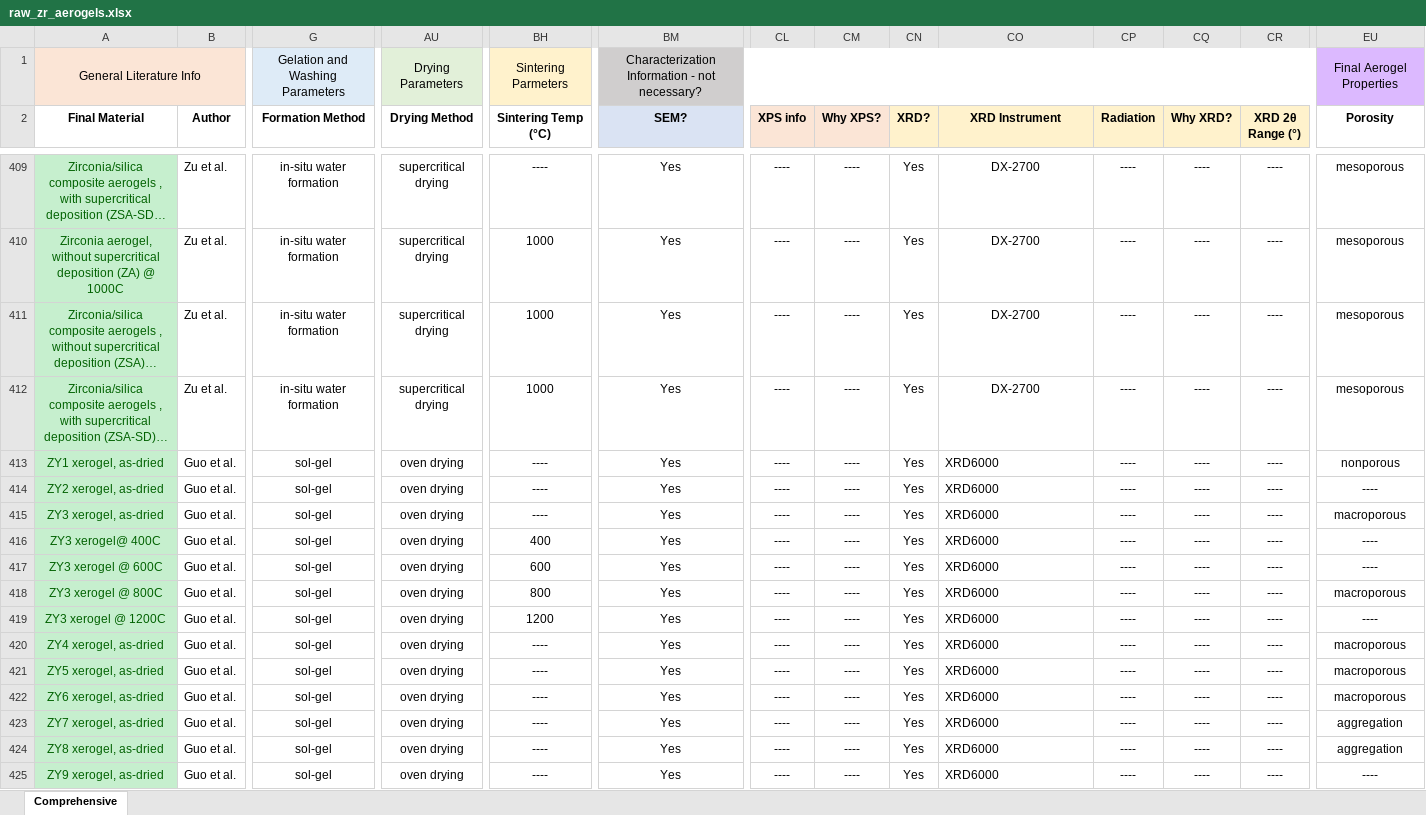
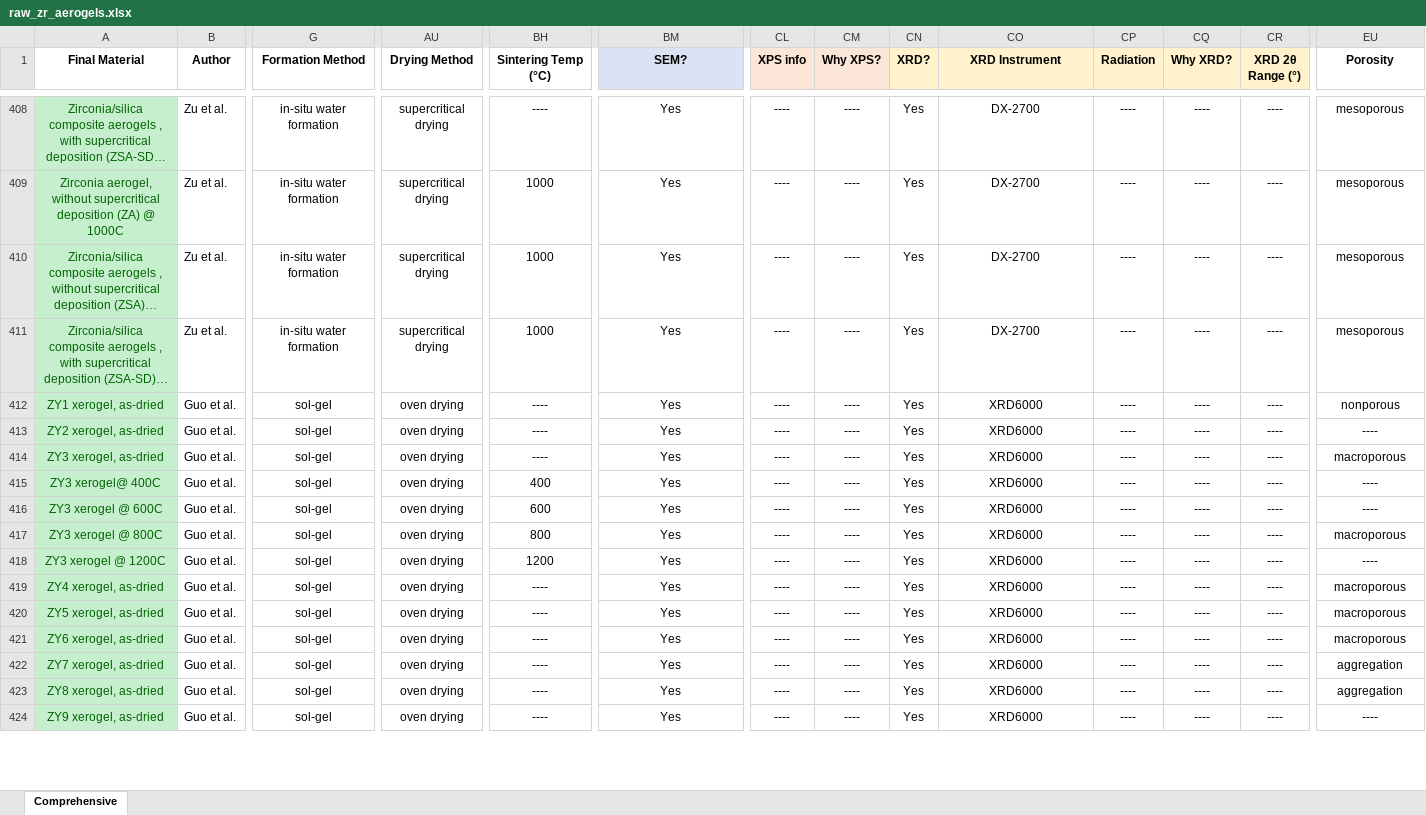
Before and after one commit to jameskferri/Aerogel_ML_Neo4j, an Excel workbook: backends/raw_zr_aerogels.xlsx, sheet Comprehensive, drawn as a sheet; only a part is shown, gaps mark what is left out; long unchanged cells end in …; values as stored, in another font and other column widths than the file's, no borders; removed rows and columns are numbered as before the commit, all else as after; rows hold the shown columns only; the diff covers the shown part only; the diff names each change by its address in the sheet, - before the commit and + after, or states it on an @@ line.

Commit message:
update to convert si aerogel to zr

```diff
--- a/backends/raw_zr_aerogels.xlsx (sheet Comprehensive)
+++ b/backends/raw_zr_aerogels.xlsx (sheet Comprehensive)
-row 1: General Literature Info |  | Gelation and Washing Parameters | Drying Parameters | Sintering Parmeters | Characterization Information - not necessary? |  |  |  |  |  |  |  | Final Aerogel Properties
-CO412:CO424 alignment: left
+CO412:CO424 alignment: center
```
Also changed, not shown: cell formats elsewhere in this sheet, 7 other files.
